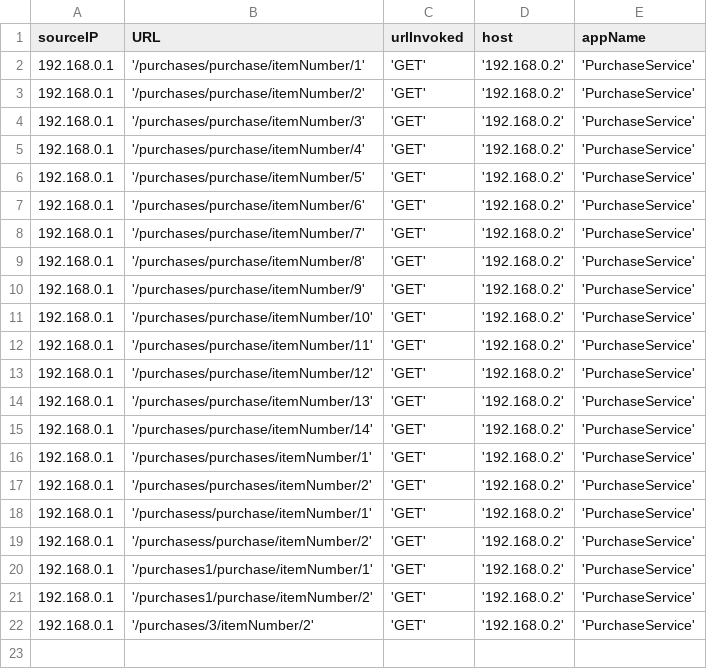
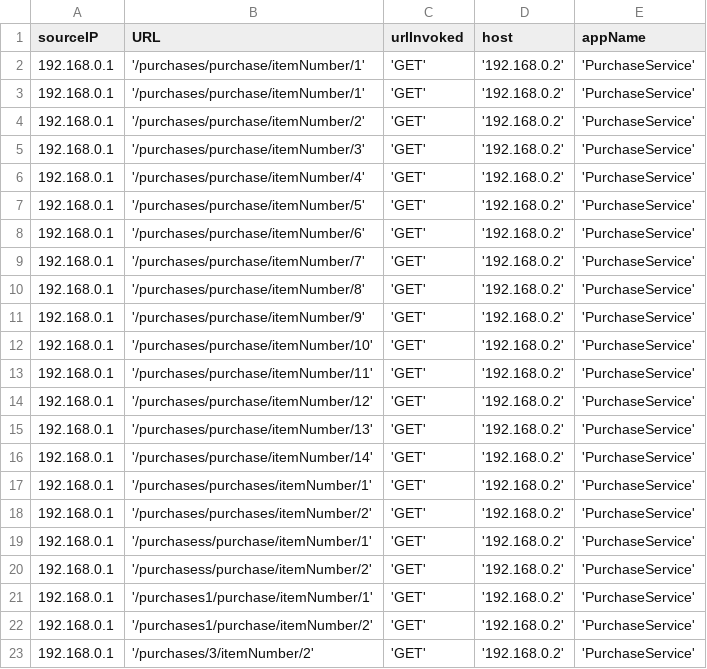
Before and after one commit to aatulgoel/url_matcher1, a CSV file: data/log_of_urls_invoked.csv, drawn as a sheet; the diff names each change by its address in the sheet, - before the commit and + after, or states it on an @@ line.

```diff
--- a/data/log_of_urls_invoked.csv
+++ b/data/log_of_urls_invoked.csv
+row 3: 192.168.0.1 | '/purchases/purchase/itemNumber/1' | 'GET' | '192.168.0.2' | 'PurchaseService'
```
Also changed, not shown: 3 other files.
